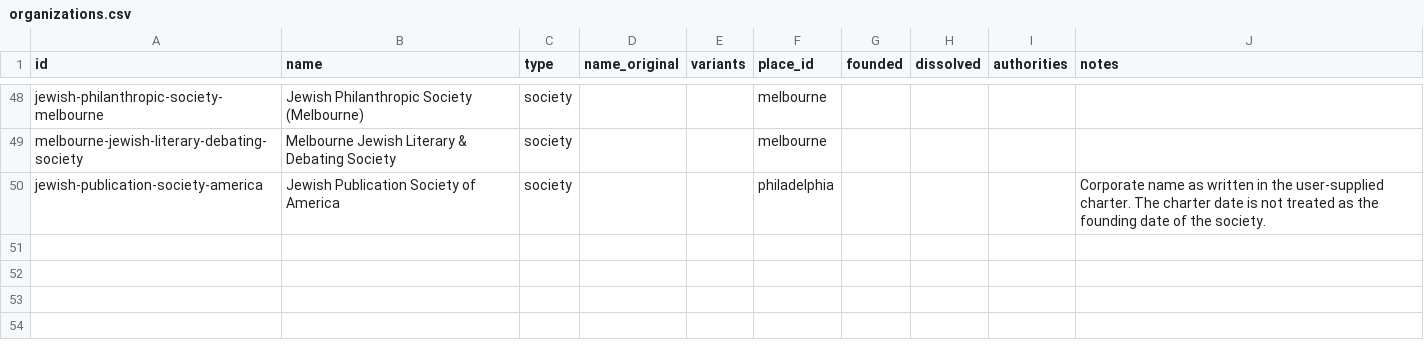
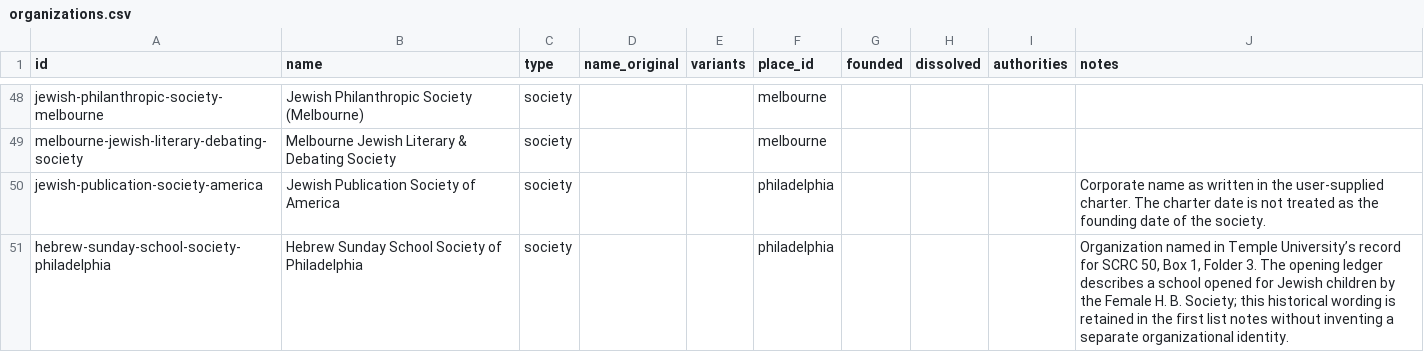
Before and after one commit to judaicadh/listsexplorer, a CSV file: data/organizations.csv, drawn as a sheet; only a part is shown, gaps mark what is left out; the diff names each change by its address in the sheet, - before the commit and + after, or states it on an @@ line.

```diff
--- a/data/organizations.csv
+++ b/data/organizations.csv
+row 51: hebrew-sunday-school-society-philadelphia | Hebrew Sunday School Society of Philadelphia | society |  |  | philadelphia |  |  |  | Organization named in Temple University’s record for SCRC 50, Box 1, Folder 3. The opening ledger describes a school opened for Jewish children by the Female H. B. Society; this historical wording is retained in the first list notes without inventing a separate organizational identity.
```
Also changed, not shown: data/sources.csv, 50 other files.
